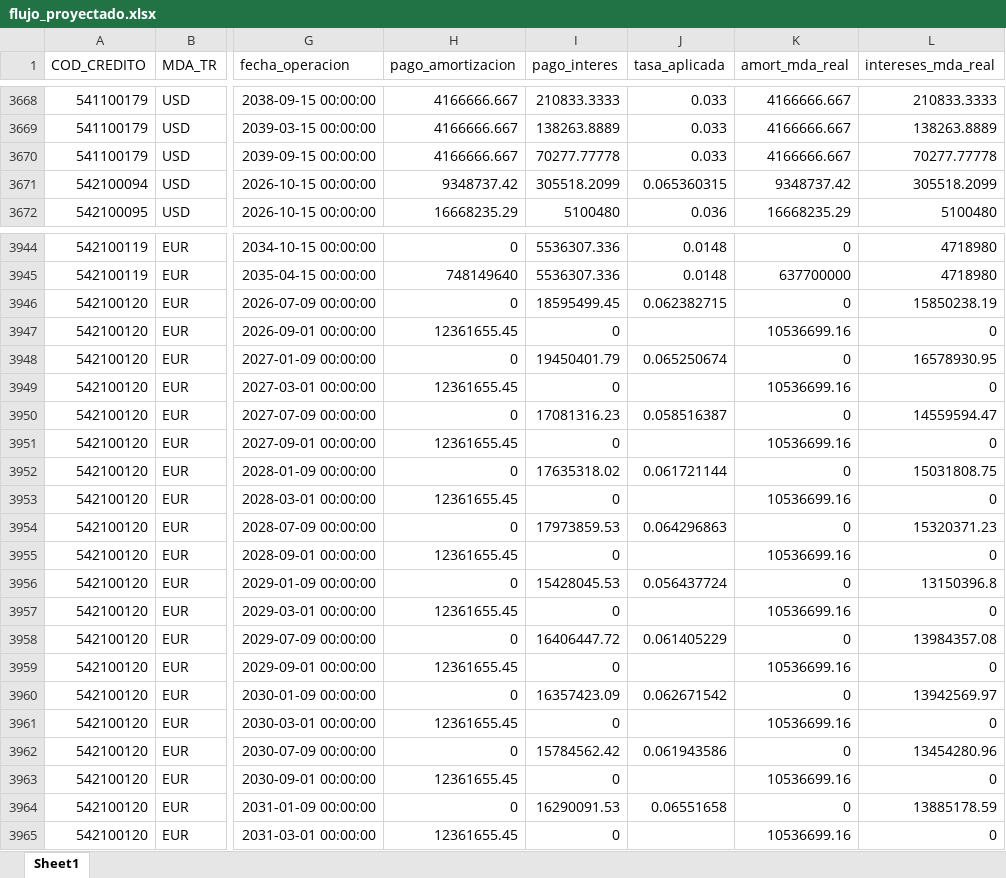
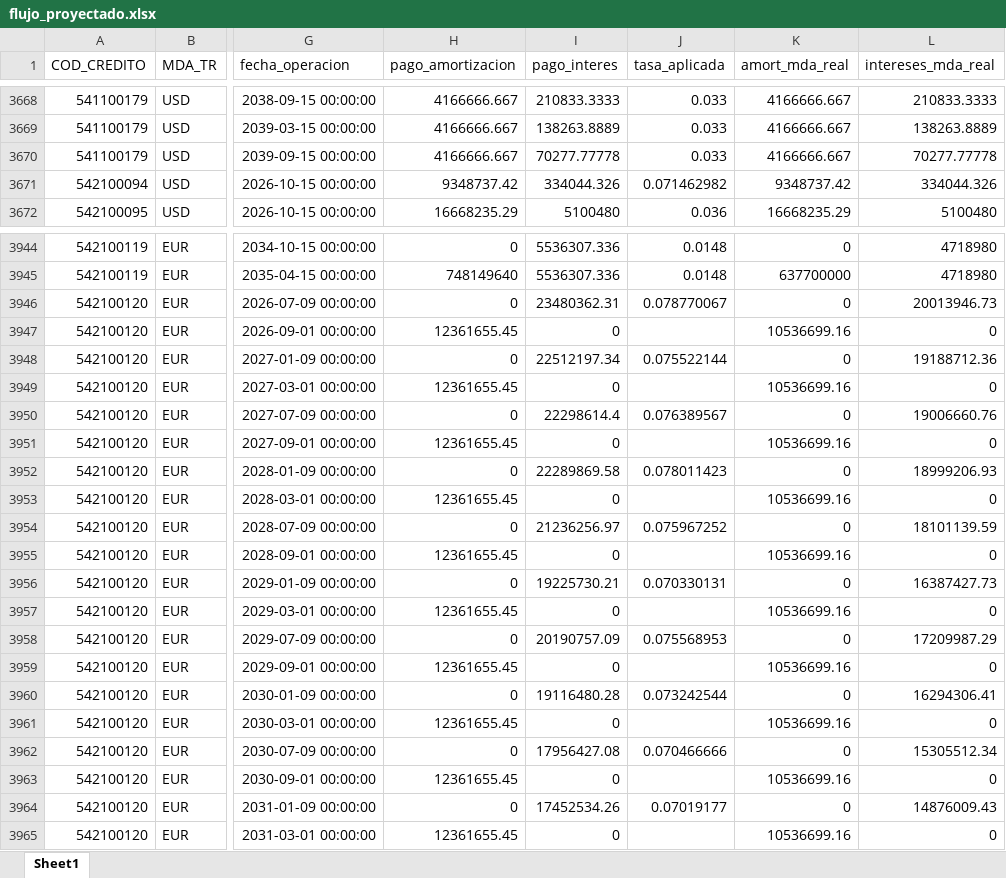
Before and after one commit to pguzman201510-maker/flujos_debt, an Excel workbook: flujo_proyectado.xlsx, sheet Sheet1, drawn as a sheet; only a part is shown, gaps mark what is left out; values as stored, in another font and other column widths than the file's, no borders; the diff covers the shown part only; the diff names each change by its address in the sheet, - before the commit and + after, or states it on an @@ line.

```diff
--- a/flujo_proyectado.xlsx (sheet Sheet1)
+++ b/flujo_proyectado.xlsx (sheet Sheet1)
-I3671 (pago_interes): 305518.2099
+I3671 (pago_interes): 334044.326
-J3671 (tasa_aplicada): 0.065360315
+J3671 (tasa_aplicada): 0.071462982
-L3671 (intereses_mda_real): 305518.2099
+L3671 (intereses_mda_real): 334044.326
-I3946 (pago_interes): 18595499.45
+I3946 (pago_interes): 23480362.31
-J3946 (tasa_aplicada): 0.062382715
+J3946 (tasa_aplicada): 0.078770067
-L3946 (intereses_mda_real): 15850238.19
+L3946 (intereses_mda_real): 20013946.73
-I3948 (pago_interes): 19450401.79
+I3948 (pago_interes): 22512197.34
-J3948 (tasa_aplicada): 0.065250674
+J3948 (tasa_aplicada): 0.075522144
-L3948 (intereses_mda_real): 16578930.95
+L3948 (intereses_mda_real): 19188712.36
-I3950 (pago_interes): 17081316.23
+I3950 (pago_interes): 22298614.4
-J3950 (tasa_aplicada): 0.058516387
+J3950 (tasa_aplicada): 0.076389567
-L3950 (intereses_mda_real): 14559594.47
+L3950 (intereses_mda_real): 19006660.76
-I3952 (pago_interes): 17635318.02
+I3952 (pago_interes): 22289869.58
-J3952 (tasa_aplicada): 0.061721144
+J3952 (tasa_aplicada): 0.078011423
-L3952 (intereses_mda_real): 15031808.75
+L3952 (intereses_mda_real): 18999206.93
-I3954 (pago_interes): 17973859.53
+I3954 (pago_interes): 21236256.97
-J3954 (tasa_aplicada): 0.064296863
+J3954 (tasa_aplicada): 0.075967252
-L3954 (intereses_mda_real): 15320371.23
+L3954 (intereses_mda_real): 18101139.59
-I3956 (pago_interes): 15428045.53
+I3956 (pago_interes): 19225730.21
-J3956 (tasa_aplicada): 0.056437724
+J3956 (tasa_aplicada): 0.070330131
-L3956 (intereses_mda_real): 13150396.8
+L3956 (intereses_mda_real): 16387427.73
-I3958 (pago_interes): 16406447.72
+I3958 (pago_interes): 20190757.09
-J3958 (tasa_aplicada): 0.061405229
+J3958 (tasa_aplicada): 0.075568953
-L3958 (intereses_mda_real): 13984357.08
+L3958 (intereses_mda_real): 17209987.29
-I3960 (pago_interes): 16357423.09
+I3960 (pago_interes): 19116480.28
-J3960 (tasa_aplicada): 0.062671542
+J3960 (tasa_aplicada): 0.073242544
-L3960 (intereses_mda_real): 13942569.97
+L3960 (intereses_mda_real): 16294306.41
-I3962 (pago_interes): 15784562.42
+I3962 (pago_interes): 17956427.08
-J3962 (tasa_aplicada): 0.061943586
+J3962 (tasa_aplicada): 0.070466666
-L3962 (intereses_mda_real): 13454280.96
+L3962 (intereses_mda_real): 15305512.34
-I3964 (pago_interes): 16290091.53
+I3964 (pago_interes): 17452534.26
-J3964 (tasa_aplicada): 0.06551658
+J3964 (tasa_aplicada): 0.07019177
-L3964 (intereses_mda_real): 13885178.59
+L3964 (intereses_mda_real): 14876009.43
```
Also changed, not shown: 453 edited cells elsewhere in this sheet, 1 other file.
